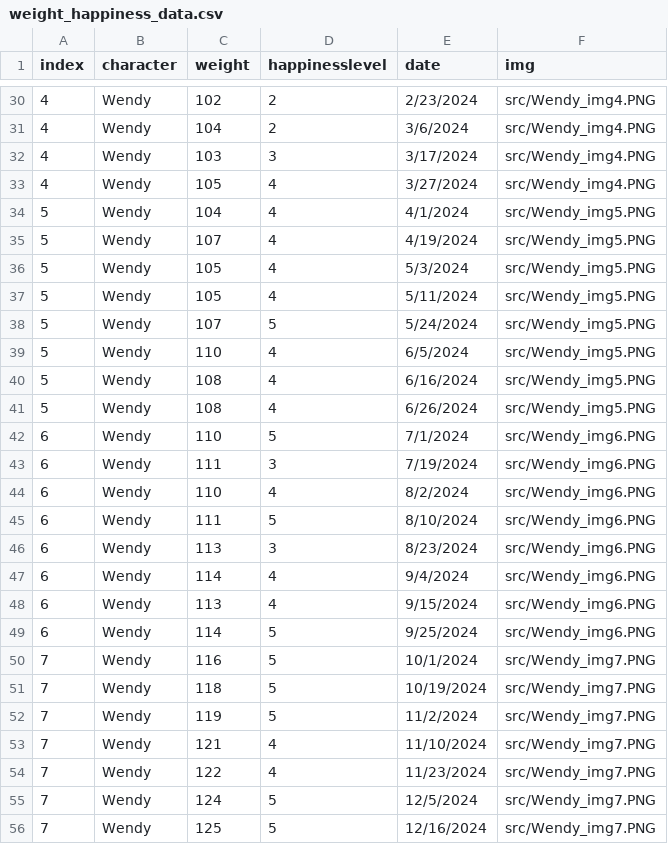
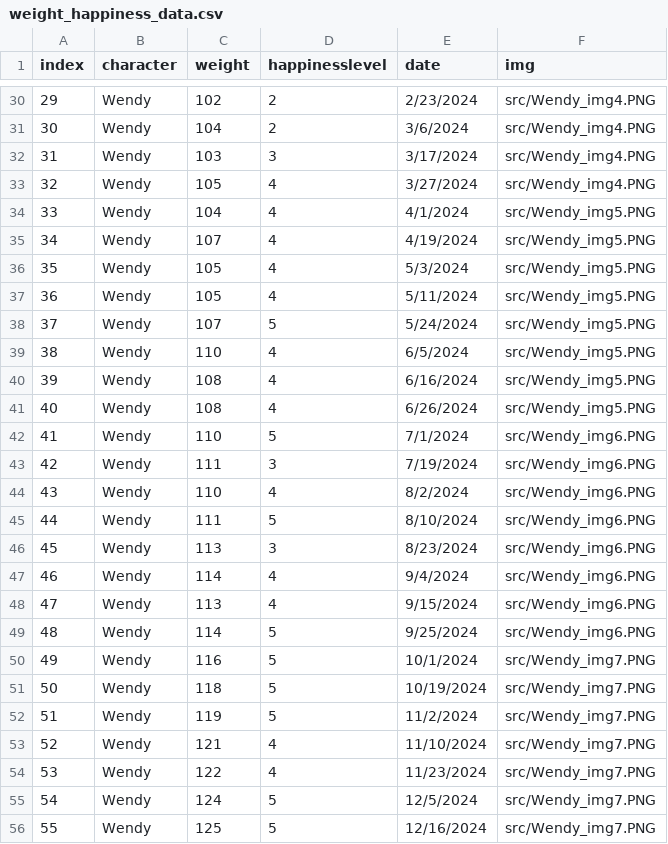
Before and after one commit to Wenfan1993/CS416, a CSV file: src/weight_happiness_data.csv, drawn as a sheet; only a part is shown, gaps mark what is left out; the diff covers the shown part only.

```diff
--- a/src/weight_happiness_data.csv
+++ b/src/weight_happiness_data.csv
@@ -30,27 +30,27 @@
-4,Wendy,102,2,2/23/2024,src/Wendy_img4.PNG
-4,Wendy,104,2,3/6/2024,src/Wendy_img4.PNG
-4,Wendy,103,3,3/17/2024,src/Wendy_img4.PNG
-4,Wendy,105,4,3/27/2024,src/Wendy_img4.PNG
-5,Wendy,104,4,4/1/2024,src/Wendy_img5.PNG
-5,Wendy,107,4,4/19/2024,src/Wendy_img5.PNG
-5,Wendy,105,4,5/3/2024,src/Wendy_img5.PNG
-5,Wendy,105,4,5/11/2024,src/Wendy_img5.PNG
-5,Wendy,107,5,5/24/2024,src/Wendy_img5.PNG
-5,Wendy,110,4,6/5/2024,src/Wendy_img5.PNG
-5,Wendy,108,4,6/16/2024,src/Wendy_img5.PNG
-5,Wendy,108,4,6/26/2024,src/Wendy_img5.PNG
-6,Wendy,110,5,7/1/2024,src/Wendy_img6.PNG
-6,Wendy,111,3,7/19/2024,src/Wendy_img6.PNG
-6,Wendy,110,4,8/2/2024,src/Wendy_img6.PNG
-6,Wendy,111,5,8/10/2024,src/Wendy_img6.PNG
-6,Wendy,113,3,8/23/2024,src/Wendy_img6.PNG
-6,Wendy,114,4,9/4/2024,src/Wendy_img6.PNG
-6,Wendy,113,4,9/15/2024,src/Wendy_img6.PNG
-6,Wendy,114,5,9/25/2024,src/Wendy_img6.PNG
-7,Wendy,116,5,10/1/2024,src/Wendy_img7.PNG
-7,Wendy,118,5,10/19/2024,src/Wendy_img7.PNG
-7,Wendy,119,5,11/2/2024,src/Wendy_img7.PNG
-7,Wendy,121,4,11/10/2024,src/Wendy_img7.PNG
-7,Wendy,122,4,11/23/2024,src/Wendy_img7.PNG
-7,Wendy,124,5,12/5/2024,src/Wendy_img7.PNG
-7,Wendy,125,5,12/16/2024,src/Wendy_img7.PNG
+29,Wendy,102,2,2/23/2024,src/Wendy_img4.PNG
+30,Wendy,104,2,3/6/2024,src/Wendy_img4.PNG
+31,Wendy,103,3,3/17/2024,src/Wendy_img4.PNG
+32,Wendy,105,4,3/27/2024,src/Wendy_img4.PNG
+33,Wendy,104,4,4/1/2024,src/Wendy_img5.PNG
+34,Wendy,107,4,4/19/2024,src/Wendy_img5.PNG
+35,Wendy,105,4,5/3/2024,src/Wendy_img5.PNG
+36,Wendy,105,4,5/11/2024,src/Wendy_img5.PNG
+37,Wendy,107,5,5/24/2024,src/Wendy_img5.PNG
+38,Wendy,110,4,6/5/2024,src/Wendy_img5.PNG
+39,Wendy,108,4,6/16/2024,src/Wendy_img5.PNG
+40,Wendy,108,4,6/26/2024,src/Wendy_img5.PNG
+41,Wendy,110,5,7/1/2024,src/Wendy_img6.PNG
+42,Wendy,111,3,7/19/2024,src/Wendy_img6.PNG
+43,Wendy,110,4,8/2/2024,src/Wendy_img6.PNG
+44,Wendy,111,5,8/10/2024,src/Wendy_img6.PNG
+45,Wendy,113,3,8/23/2024,src/Wendy_img6.PNG
+46,Wendy,114,4,9/4/2024,src/Wendy_img6.PNG
+47,Wendy,113,4,9/15/2024,src/Wendy_img6.PNG
+48,Wendy,114,5,9/25/2024,src/Wendy_img6.PNG
+49,Wendy,116,5,10/1/2024,src/Wendy_img7.PNG
+50,Wendy,118,5,10/19/2024,src/Wendy_img7.PNG
+51,Wendy,119,5,11/2/2024,src/Wendy_img7.PNG
+52,Wendy,121,4,11/10/2024,src/Wendy_img7.PNG
+53,Wendy,122,4,11/23/2024,src/Wendy_img7.PNG
+54,Wendy,124,5,12/5/2024,src/Wendy_img7.PNG
+55,Wendy,125,5,12/16/2024,src/Wendy_img7.PNG
```
Also changed, not shown: 138 edited cells elsewhere in this file.
